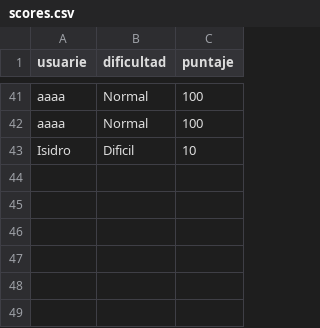
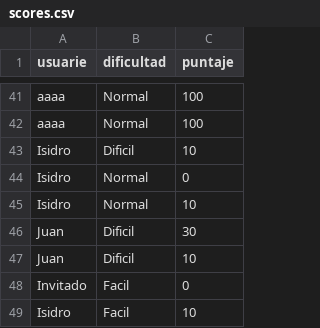
Before and after one commit to IsidroEmirPelli/proyecto-final-seminario, a CSV file: users/scores.csv, drawn as a sheet; only a part is shown, gaps mark what is left out; the diff names each change by its address in the sheet, - before the commit and + after, or states it on an @@ line.

```diff
--- a/users/scores.csv
+++ b/users/scores.csv
+row 44: Isidro | Normal | 0
+row 45: Isidro | Normal | 10
+row 46: Juan | Dificil | 30
+row 47: Juan | Dificil | 10
+row 48: Invitado | Facil | 0
+row 49: Isidro | Facil | 10
```
Also changed, not shown: 3 other files.
